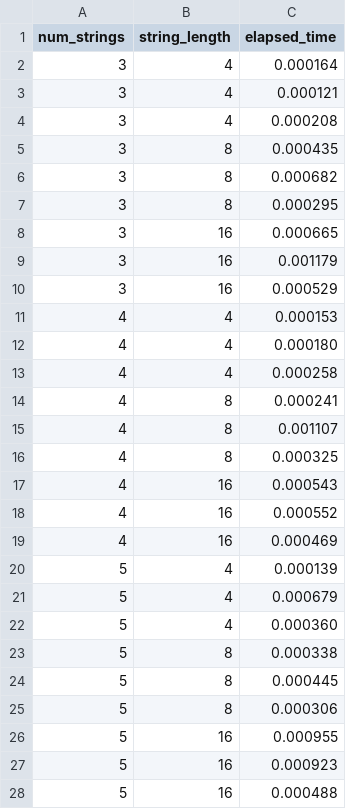
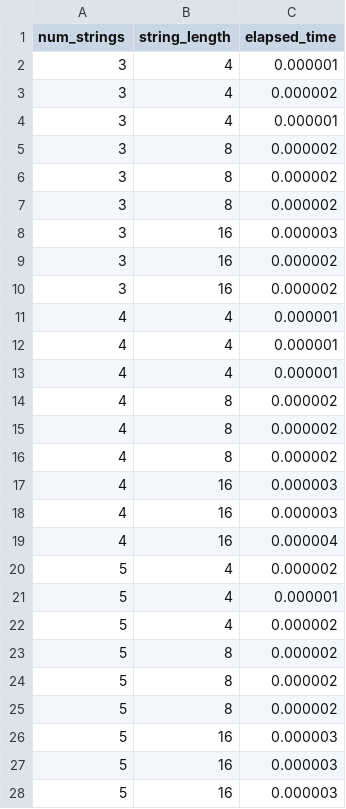
Before and after one commit to CyrusPar/Nearest-String, a CSV file: data_runtimes_non_brute.csv, drawn as a sheet; only a part is shown; the diff covers the shown part only.

Commit message:
chore: updated runtime

```diff
--- a/data_runtimes_non_brute.csv
+++ b/data_runtimes_non_brute.csv
@@ -1,28 +1,28 @@
 num_strings,string_length,elapsed_time
-3,4,0.000164
-3,4,0.000121
-3,4,0.000208
-3,8,0.000435
-3,8,0.000682
-3,8,0.000295
-3,16,0.000665
-3,16,0.001179
-3,16,0.000529
-4,4,0.000153
-4,4,0.000180
-4,4,0.000258
-4,8,0.000241
-4,8,0.001107
-4,8,0.000325
-4,16,0.000543
-4,16,0.000552
-4,16,0.000469
-5,4,0.000139
-5,4,0.000679
-5,4,0.000360
-5,8,0.000338
-5,8,0.000445
-5,8,0.000306
-5,16,0.000955
-5,16,0.000923
-5,16,0.000488
+3,4,0.000001
+3,4,0.000002
+3,4,0.000001
+3,8,0.000002
+3,8,0.000002
+3,8,0.000002
+3,16,0.000003
+3,16,0.000002
+3,16,0.000002
+4,4,0.000001
+4,4,0.000001
+4,4,0.000001
+4,8,0.000002
+4,8,0.000002
+4,8,0.000002
+4,16,0.000003
+4,16,0.000003
+4,16,0.000004
+5,4,0.000002
+5,4,0.000001
+5,4,0.000002
+5,8,0.000002
+5,8,0.000002
+5,8,0.000002
+5,16,0.000003
+5,16,0.000003
+5,16,0.000003
```
Also changed, not shown: 9 edited cells elsewhere in this file.
